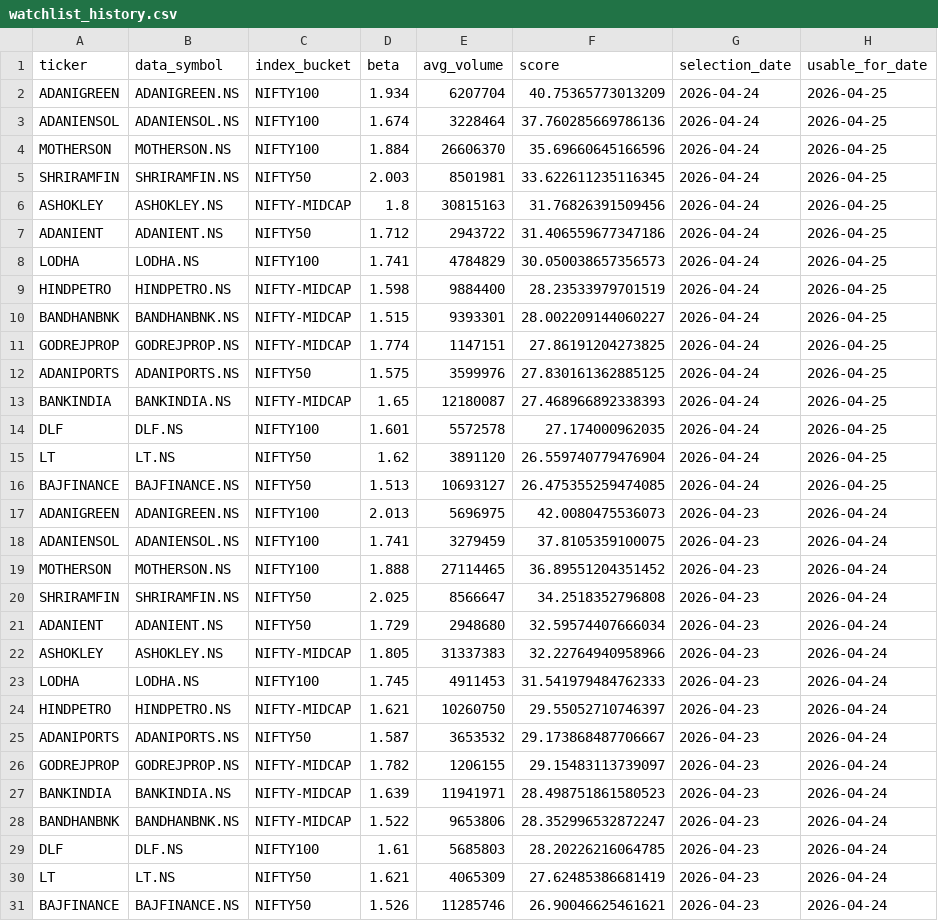
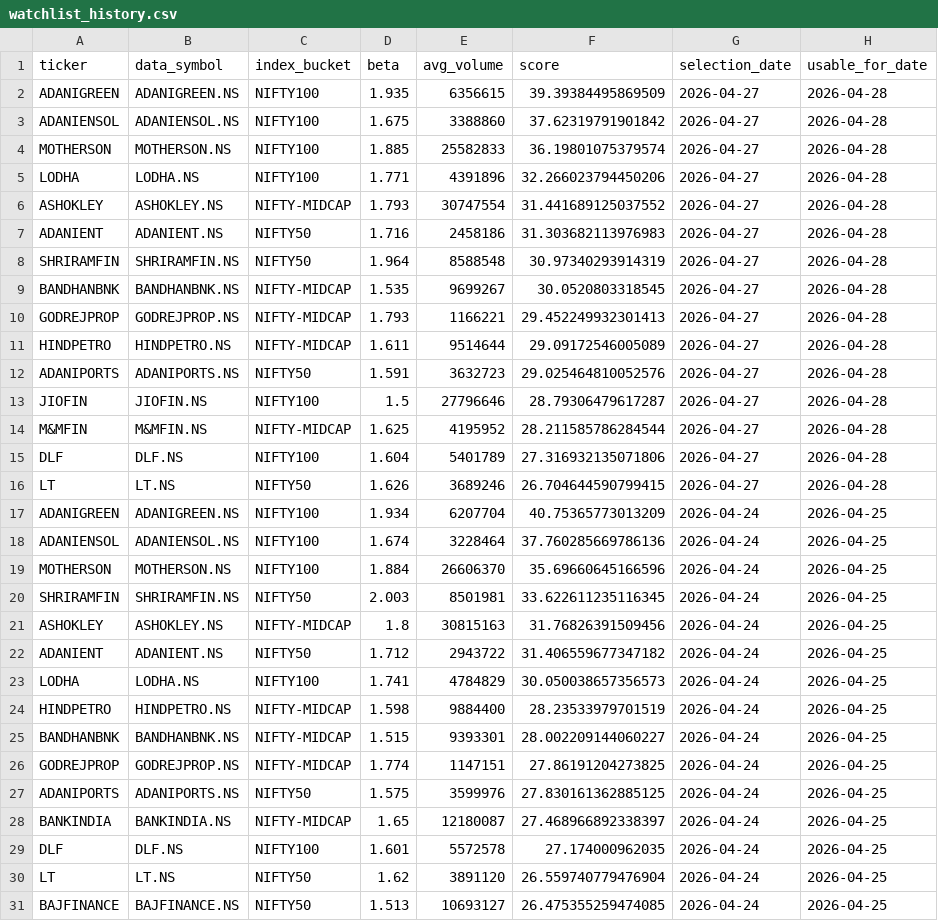
Before and after one commit to arun906/ScalpingApp, a CSV file: watchlist_history.csv, drawn as a sheet; only a part is shown; the shorter side is filled out with more unchanged rows.

```diff
--- a/watchlist_history.csv
+++ b/watchlist_history.csv
@@ -1,2 +1,17 @@
 ticker,data_symbol,index_bucket,beta,avg_volume,score,selection_date,usable_for_date
+ADANIGREEN,ADANIGREEN.NS,NIFTY100,1.935,6356615,39.39384495869509,2026-04-27,2026-04-28
+ADANIENSOL,ADANIENSOL.NS,NIFTY100,1.675,3388860,37.62319791901842,2026-04-27,2026-04-28
+MOTHERSON,MOTHERSON.NS,NIFTY100,1.885,25582833,36.19801075379574,2026-04-27,2026-04-28
+LODHA,LODHA.NS,NIFTY100,1.771,4391896,32.266023794450206,2026-04-27,2026-04-28
+ASHOKLEY,ASHOKLEY.NS,NIFTY-MIDCAP,1.793,30747554,31.441689125037552,2026-04-27,2026-04-28
+ADANIENT,ADANIENT.NS,NIFTY50,1.716,2458186,31.303682113976983,2026-04-27,2026-04-28
+SHRIRAMFIN,SHRIRAMFIN.NS,NIFTY50,1.964,8588548,30.97340293914319,2026-04-27,2026-04-28
+BANDHANBNK,BANDHANBNK.NS,NIFTY-MIDCAP,1.535,9699267,30.0520803318545,2026-04-27,2026-04-28
+GODREJPROP,GODREJPROP.NS,NIFTY-MIDCAP,1.793,1166221,29.452249932301413,2026-04-27,2026-04-28
+HINDPETRO,HINDPETRO.NS,NIFTY-MIDCAP,1.611,9514644,29.09172546005089,2026-04-27,2026-04-28
+ADANIPORTS,ADANIPORTS.NS,NIFTY50,1.591,3632723,29.025464810052576,2026-04-27,2026-04-28
+JIOFIN,JIOFIN.NS,NIFTY100,1.5,27796646,28.79306479617287,2026-04-27,2026-04-28
+M&MFIN,M&MFIN.NS,NIFTY-MIDCAP,1.625,4195952,28.211585786284544,2026-04-27,2026-04-28
+DLF,DLF.NS,NIFTY100,1.604,5401789,27.316932135071806,2026-04-27,2026-04-28
+LT,LT.NS,NIFTY50,1.626,3689246,26.704644590799415,2026-04-27,2026-04-28
 ADANIGREEN,ADANIGREEN.NS,NIFTY100,1.934,6207704,40.75365773013209,2026-04-24,2026-04-25
@@ -6,3 +21,3 @@ SHRIRAMFIN,SHRIRAMFIN.NS,NIFTY50,2.003,8501981,33.622611235116345,2026-04-24,202
 ASHOKLEY,ASHOKLEY.NS,NIFTY-MIDCAP,1.8,30815163,31.76826391509456,2026-04-24,2026-04-25
-ADANIENT,ADANIENT.NS,NIFTY50,1.712,2943722,31.406559677347186,2026-04-24,2026-04-25
+ADANIENT,ADANIENT.NS,NIFTY50,1.712,2943722,31.406559677347182,2026-04-24,2026-04-25
 LODHA,LODHA.NS,NIFTY100,1.741,4784829,30.050038657356573,2026-04-24,2026-04-25
@@ -12,3 +27,3 @@ GODREJPROP,GODREJPROP.NS,NIFTY-MIDCAP,1.774,1147151,27.86191204273825,2026-04-24
 ADANIPORTS,ADANIPORTS.NS,NIFTY50,1.575,3599976,27.830161362885125,2026-04-24,2026-04-25
-BANKINDIA,BANKINDIA.NS,NIFTY-MIDCAP,1.65,12180087,27.468966892338393,2026-04-24,2026-04-25
+BANKINDIA,BANKINDIA.NS,NIFTY-MIDCAP,1.65,12180087,27.468966892338397,2026-04-24,2026-04-25
 DLF,DLF.NS,NIFTY100,1.601,5572578,27.174000962035,2026-04-24,2026-04-25
```
Also changed, not shown: active_watchlist.csv.
